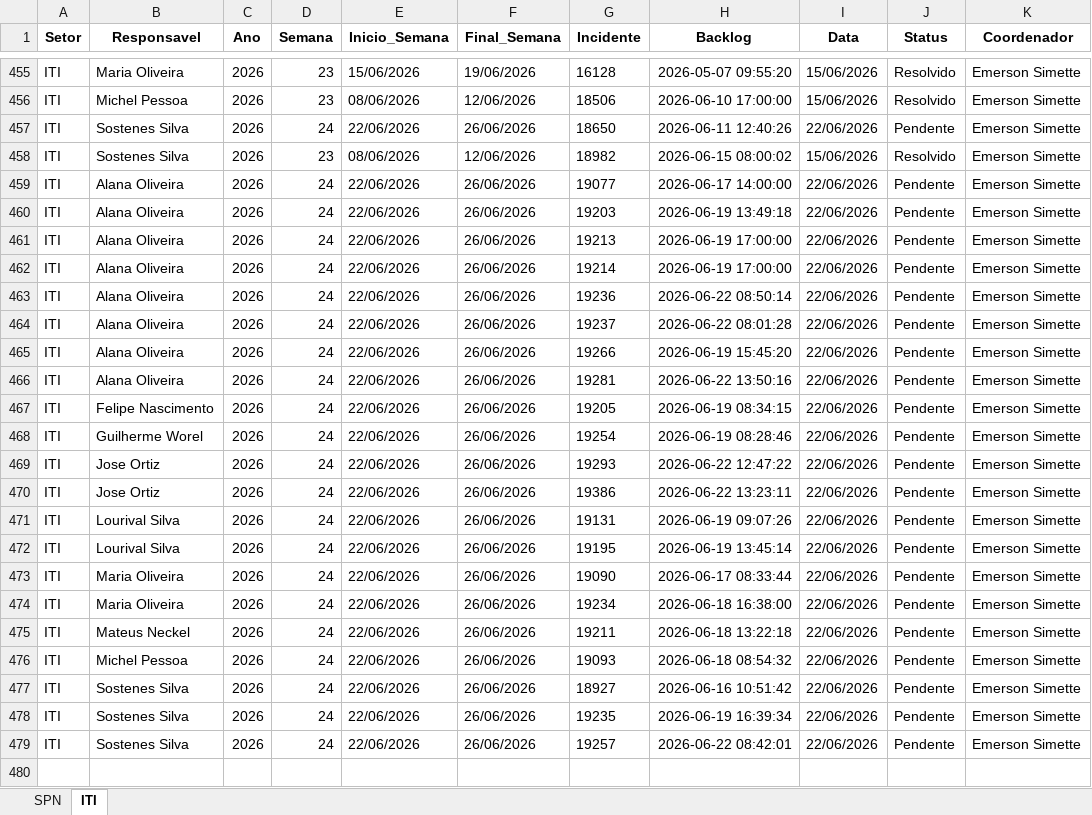
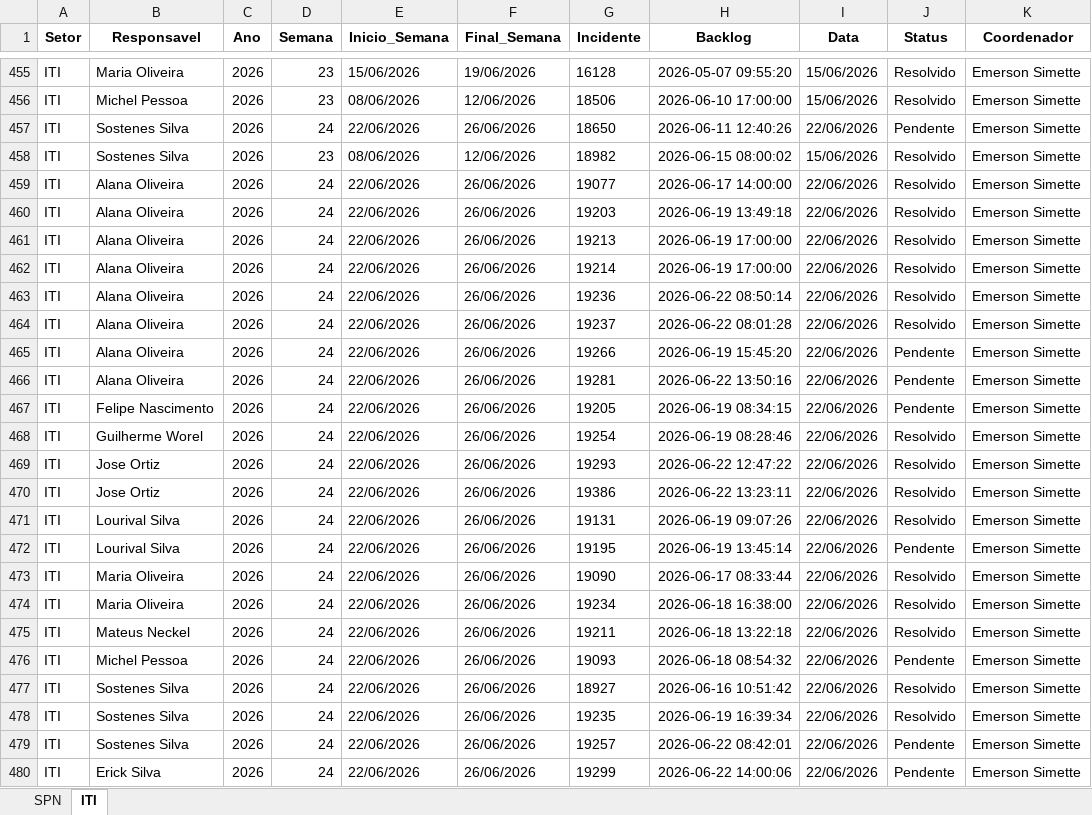
Before and after one commit to GeekFrancisco/Franciscodatais, an Excel workbook: data/base/consolidado.xlsx, sheet ITI, drawn as a sheet; only a part is shown, gaps mark what is left out; values as stored, in another font and other column widths than the file's, no borders; the diff names each change by its address in the sheet, - before the commit and + after, or states it on an @@ line.

Commit message:
sua mensagem

```diff
--- a/data/base/consolidado.xlsx (sheet ITI)
+++ b/data/base/consolidado.xlsx (sheet ITI)
-J459:J464 (Status): Pendente
+J459:J464 (Status): Resolvido
-J468:J471 (Status): Pendente
+J468:J471 (Status): Resolvido
-J473:J475 (Status): Pendente
+J473:J475 (Status): Resolvido
-J477:J478 (Status): Pendente
+J477:J478 (Status): Resolvido
+row 480: ITI | Erick Silva | 2026 | 24 | 22/06/2026 | 26/06/2026 | 19299 | 2026-06-22 14:00:06 | 22/06/2026 | Pendente | Emerson Simette
```
Also changed, not shown: sheet SPN.
